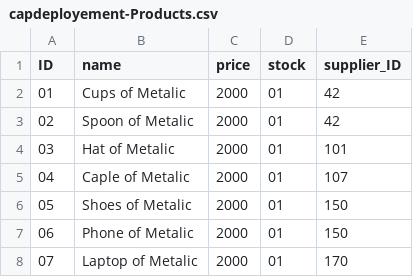
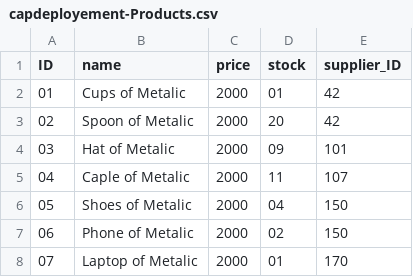
Before and after one commit to musi922/CAP-XSUAA, a CSV file: db/csv/capdeployement-Products.csv, drawn as a sheet.

```diff
--- a/db/csv/capdeployement-Products.csv
+++ b/db/csv/capdeployement-Products.csv
@@ -2,7 +2,7 @@ ID,name,price,stock,supplier_ID
 01,"Cups of Metalic",2000,01,42
-02,"Spoon of Metalic",2000,01,42
-03,"Hat of Metalic",2000,01,101
-04,"Caple of Metalic",2000,01,107
-05,"Shoes of Metalic",2000,01,150
-06,"Phone of Metalic",2000,01,150
+02,"Spoon of Metalic",2000,20,42
+03,"Hat of Metalic",2000,09,101
+04,"Caple of Metalic",2000,11,107
+05,"Shoes of Metalic",2000,04,150
+06,"Phone of Metalic",2000,02,150
 07,"Laptop of Metalic",2000,01,170
```
Also changed, not shown: 3 other files.
